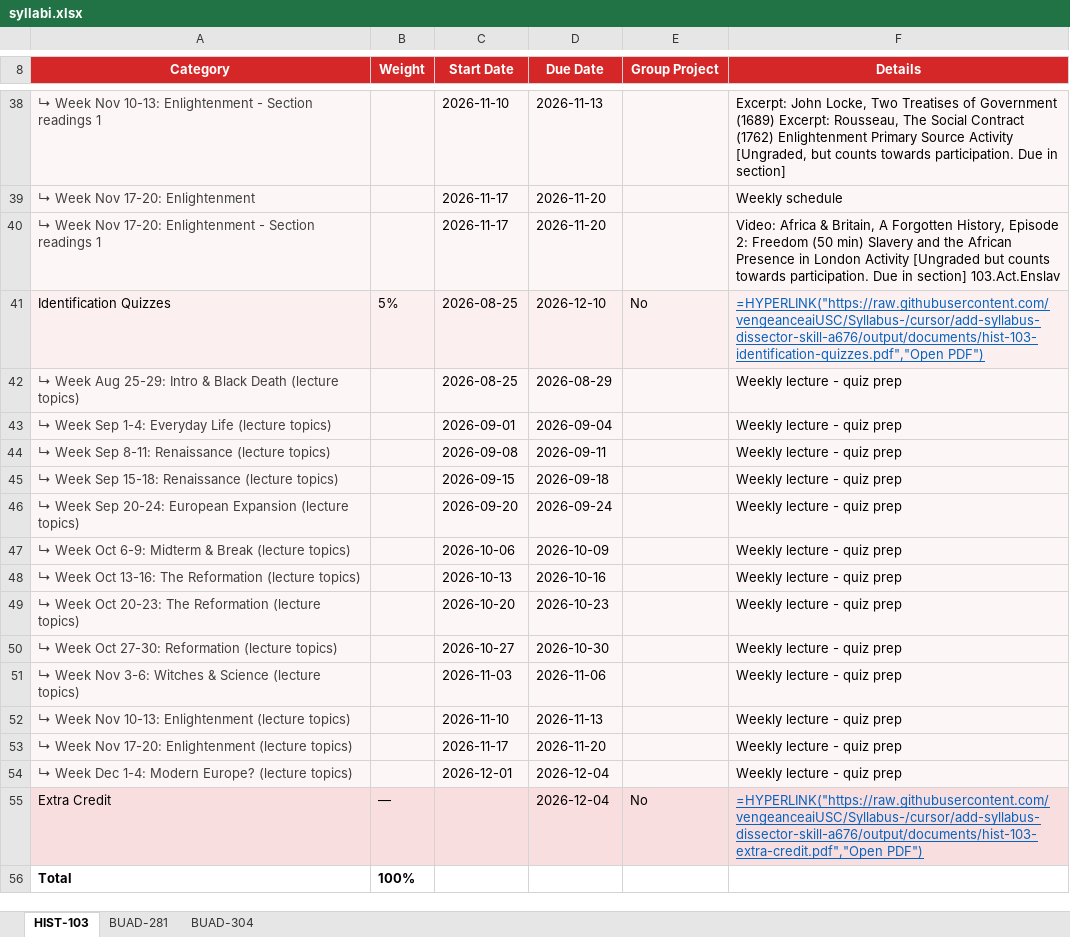
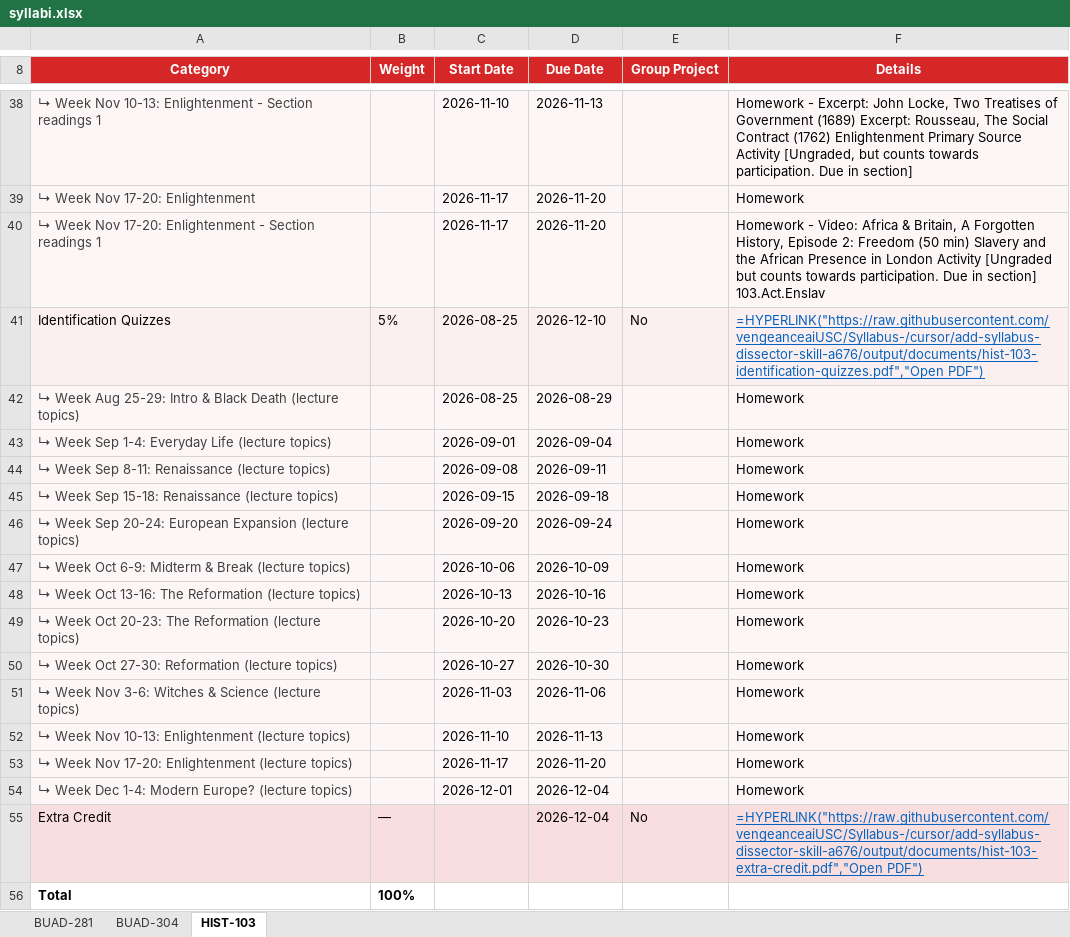
Before and after one commit to vengeanceaiUSC/Syllabus-, an Excel workbook: output/syllabi.xlsx, sheet HIST-103, drawn as a sheet; only a part is shown, gaps mark what is left out; values as stored, in another font and other column widths than the file's, no borders; formulas without a stored value are shown as written; the diff covers the shown part only; the diff names each change by its address in the sheet, - before the commit and + after, or states it on an @@ line.

```diff
--- a/output/syllabi.xlsx (sheet HIST-103)
+++ b/output/syllabi.xlsx (sheet HIST-103)
@@ sheet tab order changed: BUAD-281 | BUAD-304 | HIST-103 @@
-F38 (Details): Excerpt: John…
+F38 (Details): Homework - Excerpt: John…
-F39 (Details): Weekly schedule
+F39 (Details): Homework
-F40 (Details): Video: Africa…
+F40 (Details): Homework - Video: Africa…
-F42:F54 (Details): Weekly lecture - quiz prep
+F42:F54 (Details): Homework
```
Also changed, not shown: 20 edited cells elsewhere in this sheet, 9 other files.
